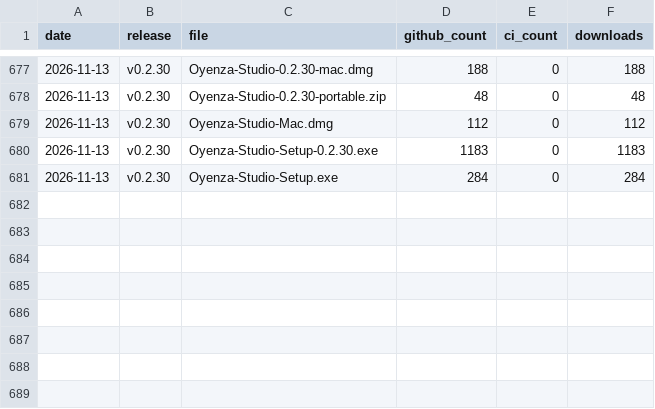
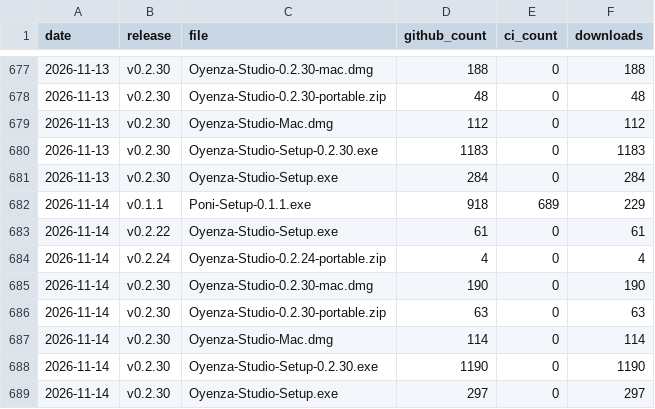
Before and after one commit to lucacadalora/oyenza-studio, a CSV file: data/downloads.csv, drawn as a sheet; only a part is shown, gaps mark what is left out.

```diff
--- a/data/downloads.csv
+++ b/data/downloads.csv
@@ -681 +681,9 @@ date,release,file,github_count,ci_count,downloads
 2026-11-13,v0.2.30,Oyenza-Studio-Setup.exe,284,0,284
+2026-11-14,v0.1.1,Poni-Setup-0.1.1.exe,918,689,229
+2026-11-14,v0.2.22,Oyenza-Studio-Setup.exe,61,0,61
+2026-11-14,v0.2.24,Oyenza-Studio-0.2.24-portable.zip,4,0,4
+2026-11-14,v0.2.30,Oyenza-Studio-0.2.30-mac.dmg,190,0,190
+2026-11-14,v0.2.30,Oyenza-Studio-0.2.30-portable.zip,63,0,63
+2026-11-14,v0.2.30,Oyenza-Studio-Mac.dmg,114,0,114
+2026-11-14,v0.2.30,Oyenza-Studio-Setup-0.2.30.exe,1190,0,1190
+2026-11-14,v0.2.30,Oyenza-Studio-Setup.exe,297,0,297
```
Also changed, not shown: data/repo.csv, 4 other files.
